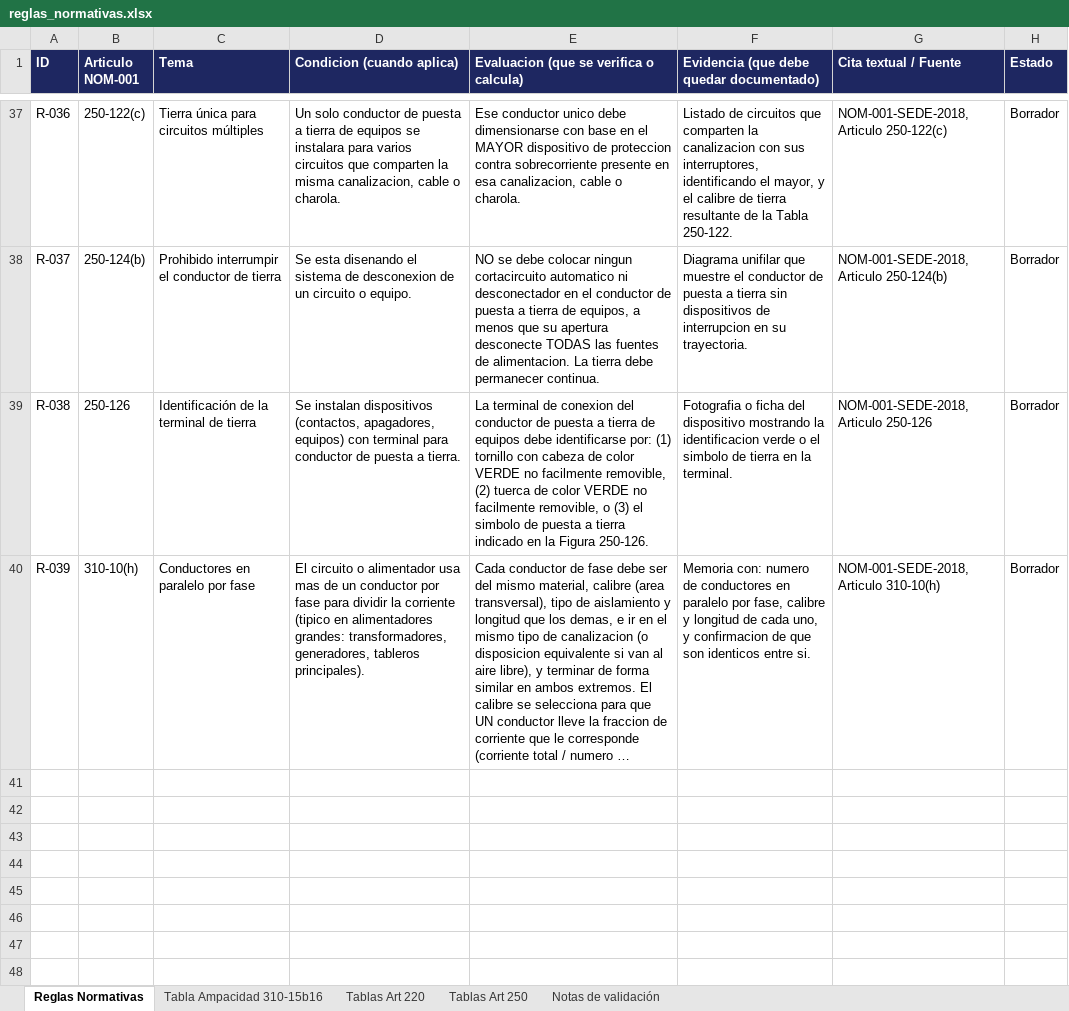
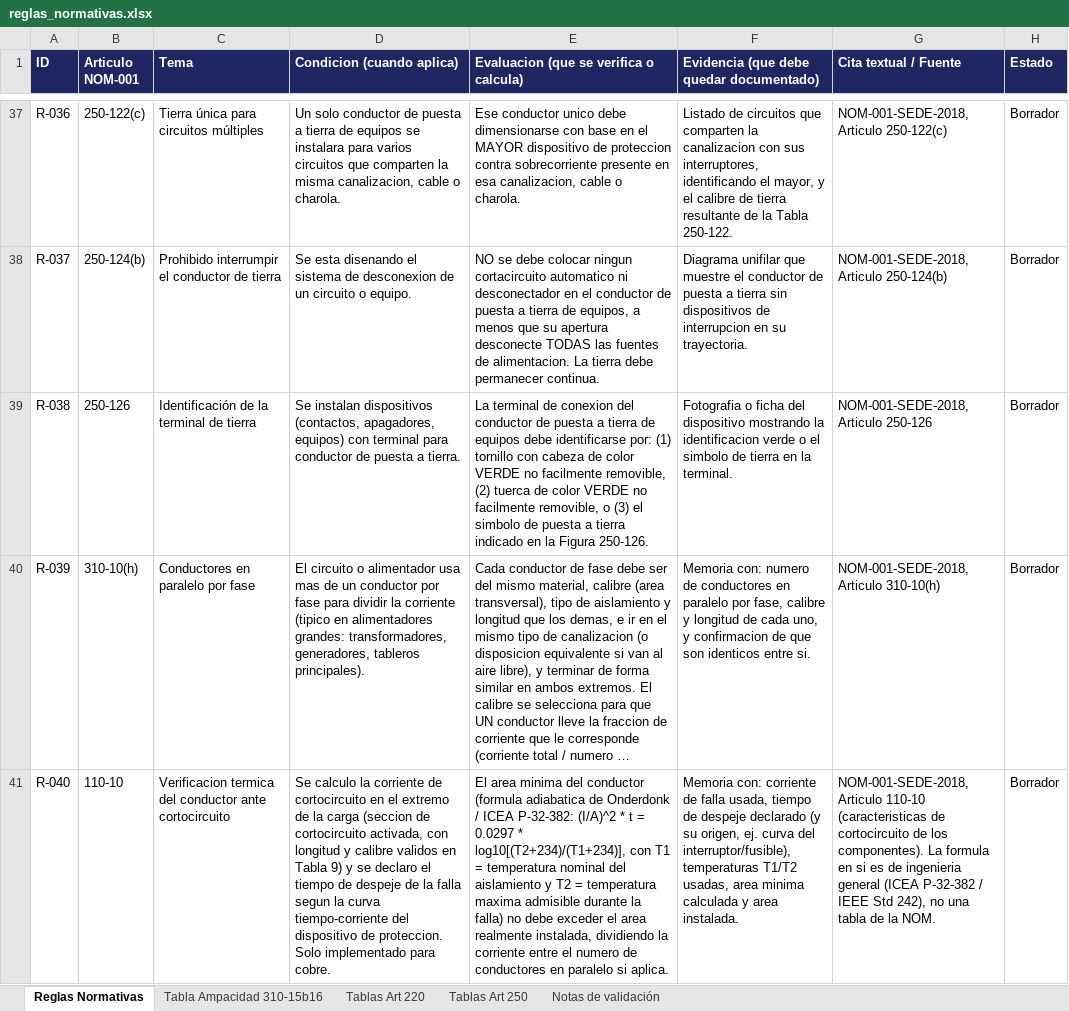
Before and after one commit to cfloresx2-stack/Github, an Excel workbook: reglas-normativas/reglas_normativas.xlsx, sheet Reglas Normativas, drawn as a sheet; only a part is shown, gaps mark what is left out; long unchanged cells end in …; values as stored, in another font and other column widths than the file's, no borders; the diff names each change by its address in the sheet, - before the commit and + after, or states it on an @@ line.

Commit message:
Agrega verificacion termica del conductor ante cortocircuito (I^2t)
Nueva funcion calcularVerificacionTermica en motor.js: formula adiabatica
de Onderdonk/ICEA P-32-382 ((I/A)^2 * t = 0.0297 * log10[(T2+234)/(T1+234)])
para el area minima de cobre que soporta la energia de una falla sin
exceder la temperatura maxima admisible del aislamiento. Complementa la
verificacion de capacidad interruptiva (Art. 110-9, que revisa el
interruptor) revisando ahora tambien el conductor. Solo cobre por ahora;
aluminio queda explicitamente como no evaluable (constantes distintas,
no implementadas).

Nuevo campo opcional "tiempo de despeje de la falla" en la seccion de
cortocircuito, nueva regla R-040 (Art. 110-10) en el catalogo, y nuevo
paso en la hoja de circuito. Toma en cuenta conductores en paralelo
(reparte la corriente de falla entre nParalelo).

Validado con 13 pruebas nuevas (183/183 en total) contra el caso real de
VERTIV (N-009): 6x500 kcmil, 44,625 A, 0.2 s -> 46,229 cmil minimos por
conductor calculados, contra 46,229 cmil que reporta la memoria real.

```diff
--- a/reglas-normativas/reglas_normativas.xlsx (sheet Reglas Normativas)
+++ b/reglas-normativas/reglas_normativas.xlsx (sheet Reglas Normativas)
+row 41: R-040 | 110-10 | Verificacion termica del conductor ante cortocircuito | Se calculo la corriente de cortocircuito en el extremo de la carga (seccion de cortocircuito activada, con longitud y calibre validos en Tabla 9) y se declaro el tiempo de despeje de la falla segun la curva tiempo-corriente del dispositivo de proteccion. Solo implementado para cobre. | El area minima del conductor (formula adiabatica de Onderdonk / ICEA P-32-382: (I/A)^2 * t = 0.0297 * log10[(T2+234)/(T1+234)], con T1 = temperatura nominal del aislamiento y T2 = temperatura maxima admisible durante la falla) no debe exceder el area realmente instalada, dividiendo la corriente entre el numero de conductores en paralelo si aplica. | Memoria con: corriente de falla usada, tiempo de despeje declarado (y su origen, ej. curva del interruptor/fusible), temperaturas T1/T2 usadas, area minima calculada y area instalada. | NOM-001-SEDE-2018, Articulo 110-10 (caracteristicas de cortocircuito de los componentes). La formula en si es de ingenieria general (ICEA P-32-382 / IEEE Std 242), no una tabla de la NOM. | Borrador
```
Also changed, not shown: 3 other files.
